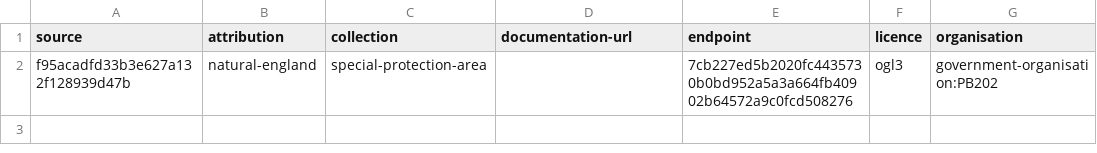
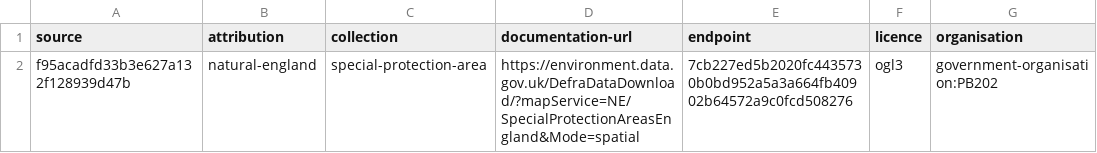
Before and after one commit to digital-land/special-protection-area-collection, a CSV file: collection/source.csv, drawn as a sheet; only a part is shown; the diff names each change by its address in the sheet, - before the commit and + after, or states it on an @@ line.

Commit message:
Created collection

```diff
--- a/collection/source.csv
+++ b/collection/source.csv
-D2 (documentation-url): (empty)
+D2 (documentation-url): https://environment.data.gov.uk/DefraDataDownload/?mapService=NE/SpecialProtectionAreasEngland&Mode=spatial
```
